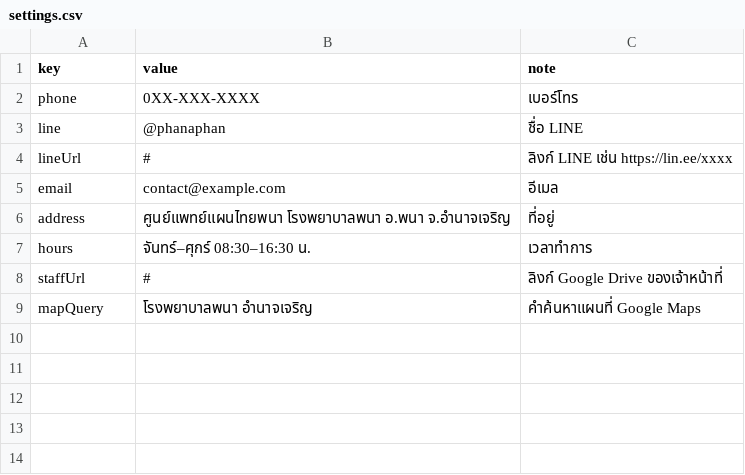
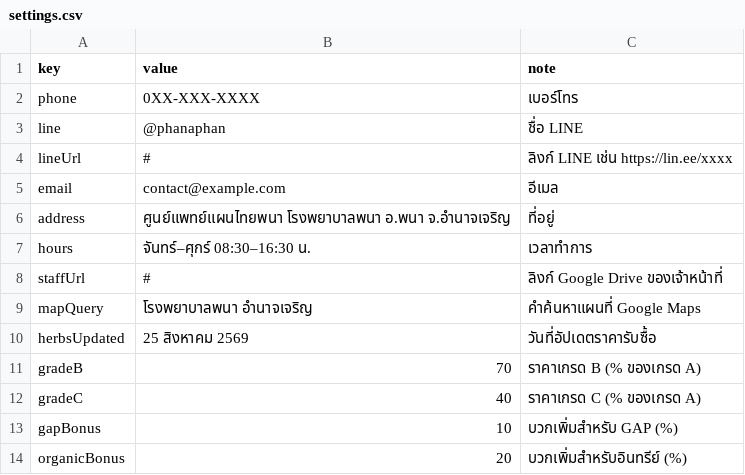
Before and after one commit to natthaphonyay-hub/my-website, a CSV file: sheet-template/settings.csv, drawn as a sheet.

```diff
--- a/sheet-template/settings.csv
+++ b/sheet-template/settings.csv
@@ -9 +9,6 @@ staffUrl,#,ลิงก์ Google Drive ของเจ้าหน้าที
 mapQuery,โรงพยาบาลพนา อำนาจเจริญ,คำค้นหาแผนที่ Google Maps
+herbsUpdated,25 สิงหาคม 2569,วันที่อัปเดตราคารับซื้อ
+gradeB,70,ราคาเกรด B (% ของเกรด A)
+gradeC,40,ราคาเกรด C (% ของเกรด A)
+gapBonus,10,บวกเพิ่มสำหรับ GAP (%)
+organicBonus,20,บวกเพิ่มสำหรับอินทรีย์ (%)
```
Also changed, not shown: 7 other files.
